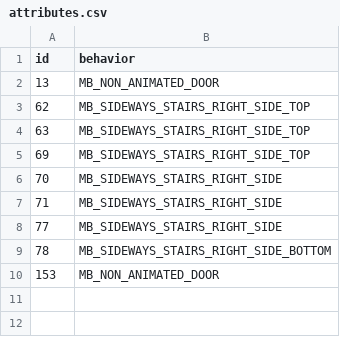
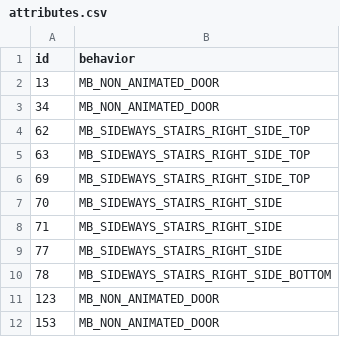
Before and after one commit to sinnoh-remakes/pokeemerald-platinum, a CSV file: tiles/oreburgh_north/attributes.csv, drawn as a sheet; the diff names each change by its address in the sheet, - before the commit and + after, or states it on an @@ line.

Commit message:
fix oreburgh city gym warp and metatile

```diff
--- a/tiles/oreburgh_north/attributes.csv
+++ b/tiles/oreburgh_north/attributes.csv
+row 3: 34 | MB_NON_ANIMATED_DOOR
+row 11: 123 | MB_NON_ANIMATED_DOOR
```
Also changed, not shown: 2 other files.
